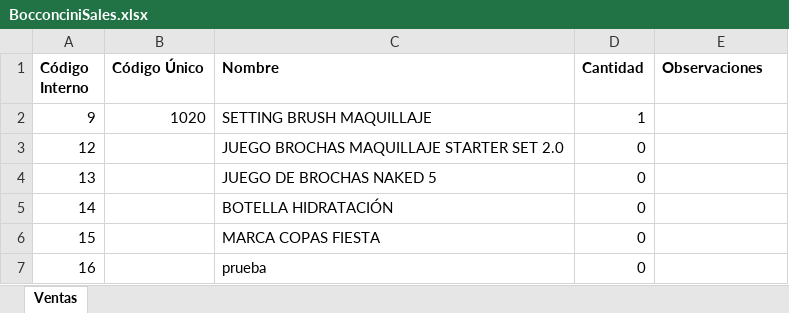
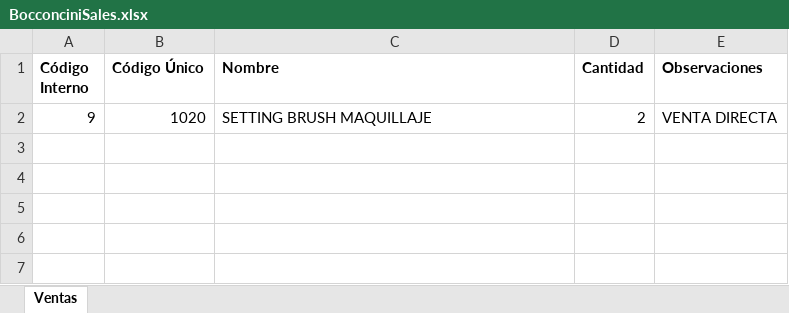
Before and after one commit to sanbot/Bocconcini, an Excel workbook: web/uploads/inventory/BocconciniSales.xlsx, sheet Ventas, drawn as a sheet; values as stored, in another font and other column widths than the file's, no borders; the diff names each change by its address in the sheet, - before the commit and + after, or states it on an @@ line.

```diff
--- a/web/uploads/inventory/BocconciniSales.xlsx (sheet Ventas)
+++ b/web/uploads/inventory/BocconciniSales.xlsx (sheet Ventas)
-D2 (Cantidad): 1
+D2 (Cantidad): 2
-E2 (Observaciones): (empty)
+E2 (Observaciones): VENTA DIRECTA
-row 3: 12 |  | JUEGO BROCHAS MAQUILLAJE STARTER SET 2.0 | 0
-row 4: 13 |  | JUEGO DE BROCHAS NAKED 5 | 0
-row 5: 14 |  | BOTELLA HIDRATACIÓN | 0
-row 6: 15 |  | MARCA COPAS FIESTA | 0
-row 7: 16 |  | prueba | 0
```
Also changed, not shown: 6 other files.
